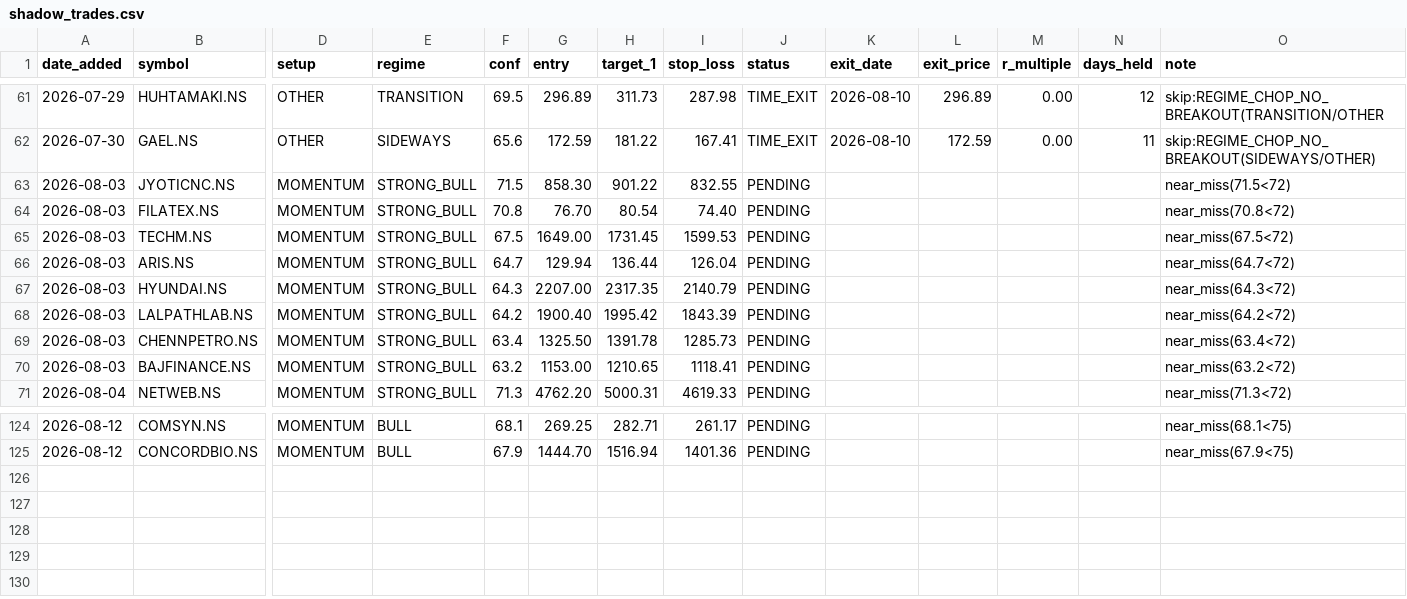
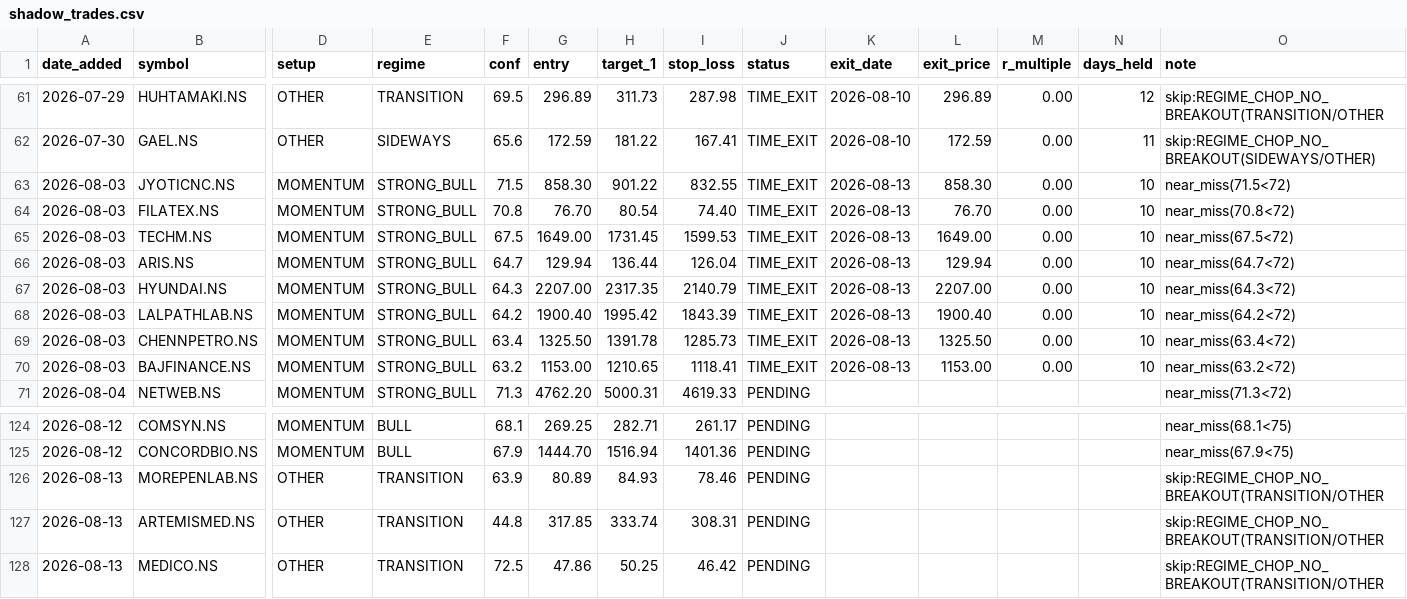
Before and after one commit to Gdsk-Sravan/Analyse-recommend-track, a CSV file: shadow_trades.csv, drawn as a sheet; only a part is shown, gaps mark what is left out; rows hold the shown columns only; the diff names each change by its address in the sheet, - before the commit and + after, or states it on an @@ line.

```diff
--- a/shadow_trades.csv
+++ b/shadow_trades.csv
-J63:J70 (status): PENDING
+J63:J70 (status): TIME_EXIT
-K63:K70 (exit_date): (empty)
+K63:K70 (exit_date): 2026-08-13
-L63 (exit_price): (empty)
+L63 (exit_price): 858.30
-M63:M70 (r_multiple): (empty)
+M63:M70 (r_multiple): 0.00
-N63:N70 (days_held): (empty)
+N63:N70 (days_held): 10
-L64 (exit_price): (empty)
+L64 (exit_price): 76.70
-L65 (exit_price): (empty)
+L65 (exit_price): 1649.00
-L66 (exit_price): (empty)
+L66 (exit_price): 129.94
-L67 (exit_price): (empty)
+L67 (exit_price): 2207.00
-L68 (exit_price): (empty)
+L68 (exit_price): 1900.40
-L69 (exit_price): (empty)
+L69 (exit_price): 1325.50
-L70 (exit_price): (empty)
+L70 (exit_price): 1153.00
+row 126: 2026-08-13 | MOREPENLAB.NS | OTHER | TRANSITION | 63.9 | 80.89 | 84.93 | 78.46 | PENDING |  |  |  |  | skip:REGIME_CHOP_NO_BREAKOUT(TRANSITION/OTHER
+row 127: 2026-08-13 | ARTEMISMED.NS | OTHER | TRANSITION | 44.8 | 317.85 | 333.74 | 308.31 | PENDING |  |  |  |  | skip:REGIME_CHOP_NO_BREAKOUT(TRANSITION/OTHER
+row 128: 2026-08-13 | MEDICO.NS | OTHER | TRANSITION | 72.5 | 47.86 | 50.25 | 46.42 | PENDING |  |  |  |  | skip:REGIME_CHOP_NO_BREAKOUT(TRANSITION/OTHER
```
Also changed, not shown: 17 other files.
